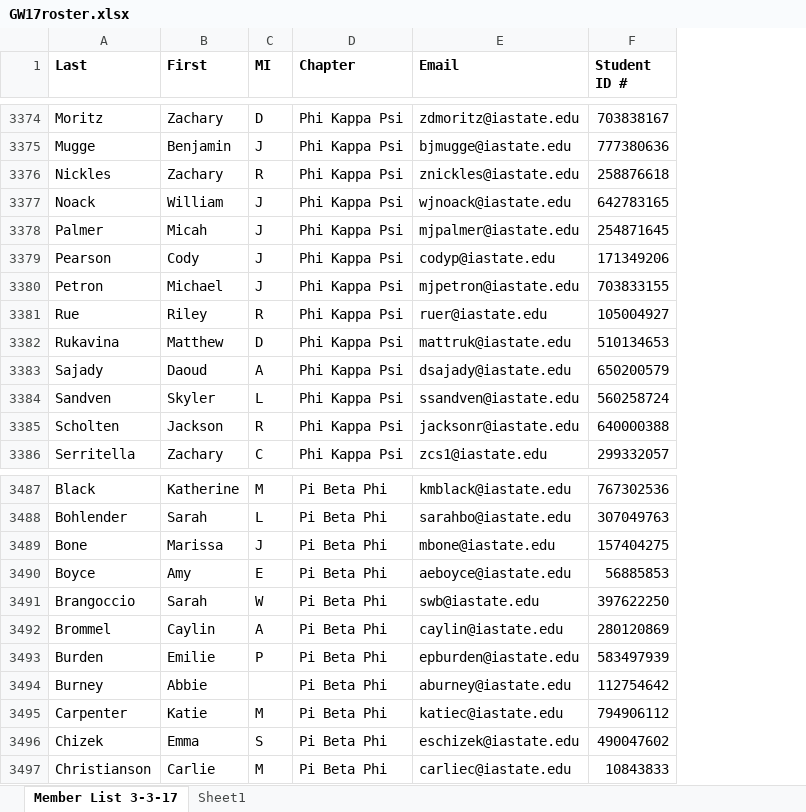
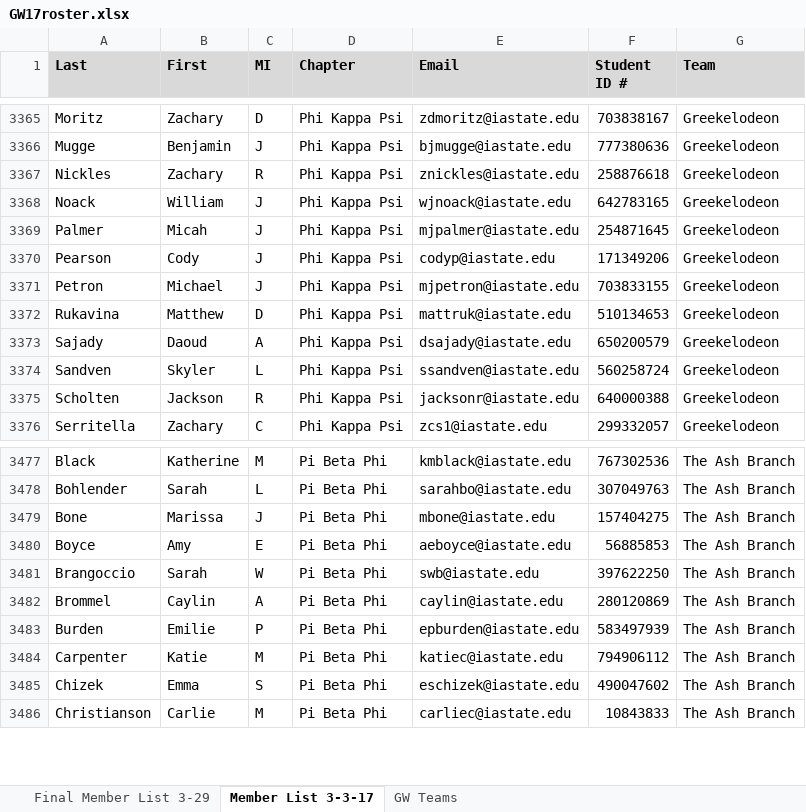
Before and after one commit to snowguy13/isu-greek-week, an Excel workbook: checkin/GW17roster.xlsx, sheet Member List 3-3-17, drawn as a sheet; only a part is shown, gaps mark what is left out; values as stored, in another font and other column widths than the file's, no borders; charts and pictures not drawn; removed rows and columns are numbered as before the commit, all else as after; the diff covers the shown part only; the diff names each change by its address in the sheet, - before the commit and + after, or states it on an @@ line.

```diff
--- a/checkin/GW17roster.xlsx (sheet Member List 3-3-17)
+++ b/checkin/GW17roster.xlsx (sheet Member List 3-3-17)
@@ sheet tab hidden: Sheet1 @@
+sheet tab: Final Member List 3-29
+sheet tab: GW Teams
+column G (Team), rows 3365-3376: all Greekelodeon; rows 3477-3486: all The Ash Branch
-A1:F1 fill: none
+A1:F1 fill: #D9D9D9
-row 3381: Rue | Riley | R | Phi Kappa Psi | ruer@iastate.edu | 105004927
-row 3494: Burney | Abbie |  | Pi Beta Phi | aburney@iastate.edu | 112754642
```
Also changed, not shown: 1 added row and 9 removed rows elsewhere in this sheet, charts or pictures, 3 other files.
